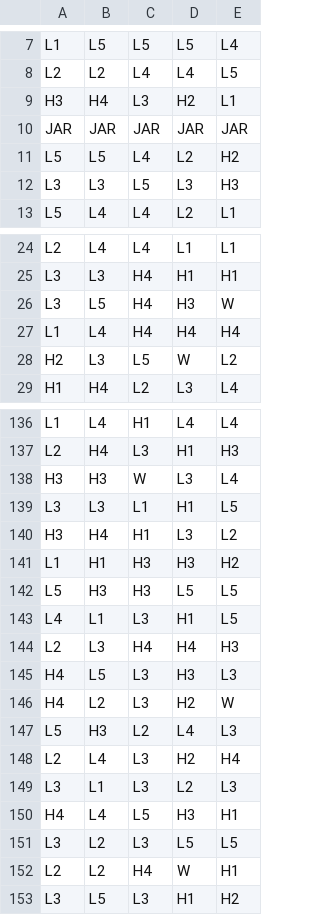
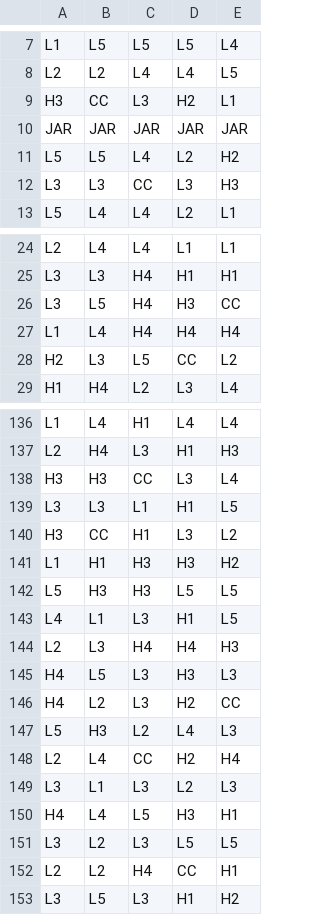
Before and after one commit to Jonahgold90/math-sdk, a CSV file: games/creepy_chocolate_collector/reels/BR0.csv, drawn as a sheet; only a part is shown, gaps mark what is left out; the diff covers the shown part only.

Commit message:
current prod math with new base reels

```diff
--- a/games/creepy_chocolate_collector/reels/BR0.csv
+++ b/games/creepy_chocolate_collector/reels/BR0.csv
@@ -8,6 +8,6 @@ L1,L5,L5,L5,L4
 L2,L2,L4,L4,L5
-H3,H4,L3,H2,L1
+H3,CC,L3,H2,L1
 JAR,JAR,JAR,JAR,JAR
 L5,L5,L4,L2,H2
-L3,L3,L5,L3,H3
+L3,L3,CC,L3,H3
 L5,L4,L4,L2,L1
@@ -25,5 +25,5 @@ L2,L4,L4,L1,L1
 L3,L3,H4,H1,H1
-L3,L5,H4,H3,W
+L3,L5,H4,H3,CC
 L1,L4,H4,H4,H4
-H2,L3,L5,W,L2
+H2,L3,L5,CC,L2
 H1,H4,L2,L3,L4
@@ -137,5 +137,5 @@ L1,L4,H1,L4,L4
 L2,H4,L3,H1,H3
-H3,H3,W,L3,L4
+H3,H3,CC,L3,L4
 L3,L3,L1,H1,L5
-H3,H4,H1,L3,L2
+H3,CC,H1,L3,L2
 L1,H1,H3,H3,H2
@@ -145,5 +145,5 @@ L2,L3,H4,H4,H3
 H4,L5,L3,H3,L3
-H4,L2,L3,H2,W
+H4,L2,L3,H2,CC
 L5,H3,L2,L4,L3
-L2,L4,L3,H2,H4
+L2,L4,CC,H2,H4
 L3,L1,L3,L2,L3
@@ -151,3 +151,3 @@ H4,L4,L5,H3,H1
 L3,L2,L3,L5,L5
-L2,L2,H4,W,H1
+L2,L2,H4,CC,H1
 L3,L5,L3,H1,H2
```
Also changed, not shown: 17 edited cells elsewhere in this file, games/creepy_chocolate_collector/reels/FR0.csv, 4 other files.
